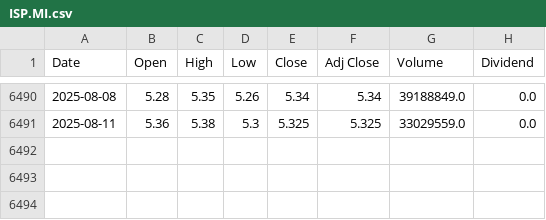
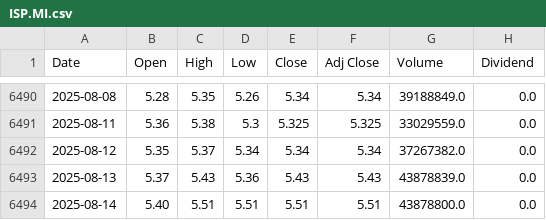
Before and after one commit to Sbampatomar/market_simulator, a CSV file: data/ISP.MI.csv, drawn as a sheet; only a part is shown, gaps mark what is left out.

```diff
--- a/data/ISP.MI.csv
+++ b/data/ISP.MI.csv
@@ -6491 +6491,4 @@ Date,Open,High,Low,Close,Adj Close,Volume,Dividend
 2025-08-11,5.36,5.38,5.3,5.325,5.325,33029559.0,0.0
+2025-08-12,5.35,5.37,5.34,5.34,5.34,37267382.0,0.0
+2025-08-13,5.37,5.43,5.36,5.43,5.43,43878839.0,0.0
+2025-08-14,5.40,5.51,5.51,5.51,5.51,43878800.0,0.0
```
Also changed, not shown: data/ENG.MC.csv, data/ENI.MI.csv, 14 other files.
